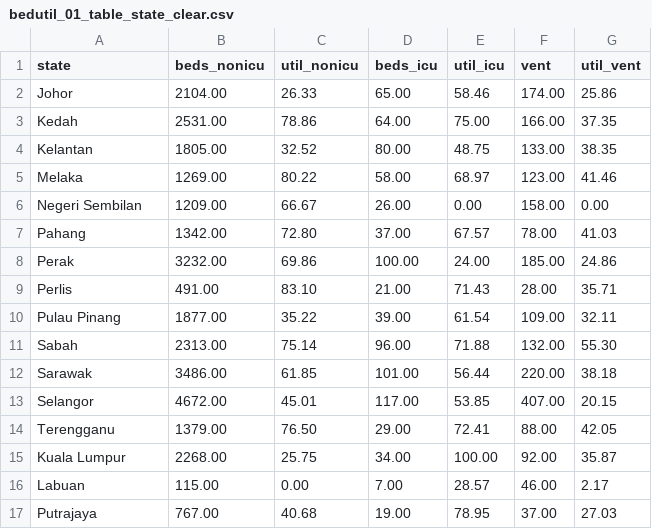
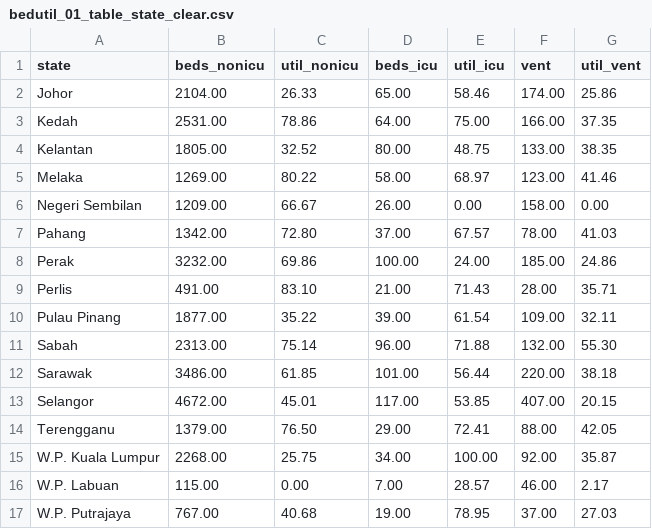
Before and after one commit to nasupotato808/FIT3179, a CSV file: data/bedutil_01_table_state_clear.csv, drawn as a sheet.

Commit message:
Added W.P. prefix to the data

```diff
--- a/data/bedutil_01_table_state_clear.csv
+++ b/data/bedutil_01_table_state_clear.csv
@@ -14,4 +14,4 @@ Selangor,4672.00,45.01,117.00,53.85,407.00,20.15
 Terengganu,1379.00,76.50,29.00,72.41,88.00,42.05
-Kuala Lumpur,2268.00,25.75,34.00,100.00,92.00,35.87
-Labuan,115.00,0.00,7.00,28.57,46.00,2.17
-Putrajaya,767.00,40.68,19.00,78.95,37.00,27.03
+W.P. Kuala Lumpur,2268.00,25.75,34.00,100.00,92.00,35.87
+W.P. Labuan,115.00,0.00,7.00,28.57,46.00,2.17
+W.P. Putrajaya,767.00,40.68,19.00,78.95,37.00,27.03
```
